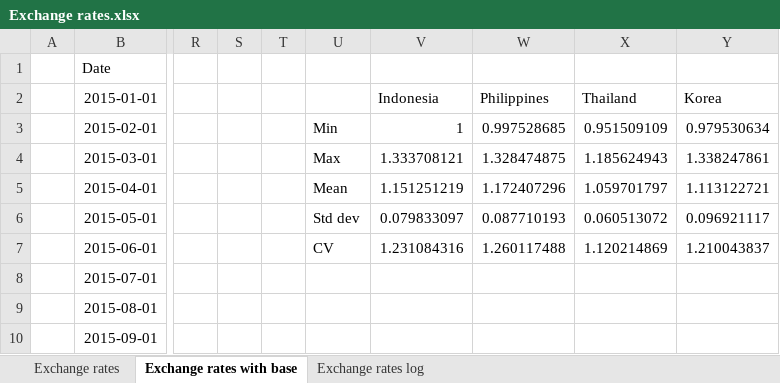
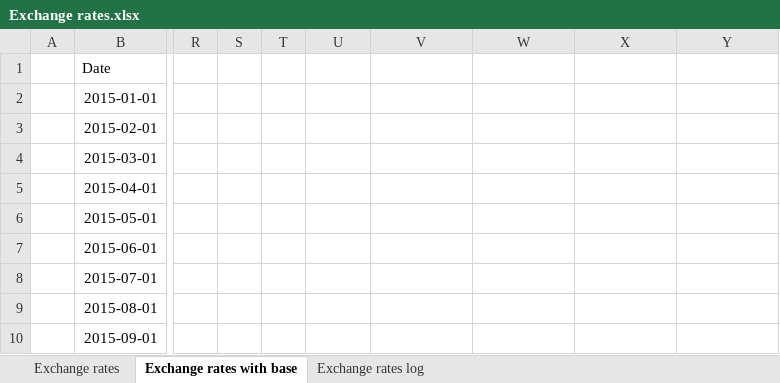
Before and after one commit to JonaszKosinski/Masterthesis, an Excel workbook: DATA/Aggregated data/Exchange rates/Exchange rates.xlsx, sheet Exchange rates with base, drawn as a sheet; only a part is shown, gaps mark what is left out; values as stored, in another font and other column widths than the file's, no borders; charts and pictures not drawn; the diff names each change by its address in the sheet, - before the commit and + after, or states it on an @@ line.

Commit message:
Unit root test Exchange rate

```diff
--- a/DATA/Aggregated data/Exchange rates/Exchange rates.xlsx (sheet Exchange rates with base)
+++ b/DATA/Aggregated data/Exchange rates/Exchange rates.xlsx (sheet Exchange rates with base)
-V2: Indonesia
+V2: (empty)
-W2: Philippines
+W2: (empty)
-X2: Thailand
+X2: (empty)
-Y2: Korea
+Y2: (empty)
-U3: Min
+U3: (empty)
-V3: 1
+V3: (empty)
-W3: 0.997528685
+W3: (empty)
-X3: 0.951509109
+X3: (empty)
-Y3: 0.979530634
+Y3: (empty)
-U4: Max
+U4: (empty)
-V4: 1.333708121
+V4: (empty)
-W4: 1.328474875
+W4: (empty)
-X4: 1.185624943
+X4: (empty)
-Y4: 1.338247861
+Y4: (empty)
-U5: Mean
+U5: (empty)
-V5: 1.151251219
+V5: (empty)
-W5: 1.172407296
+W5: (empty)
-X5: 1.059701797
+X5: (empty)
-Y5: 1.113122721
+Y5: (empty)
-U6: Std dev
+U6: (empty)
-V6: 0.079833097
+V6: (empty)
-W6: 0.087710193
+W6: (empty)
-X6: 0.060513072
+X6: (empty)
-Y6: 0.096921117
+Y6: (empty)
-U7: CV
+U7: (empty)
-V7: 1.231084316
+V7: (empty)
-W7: 1.260117488
+W7: (empty)
-X7: 1.120214869
+X7: (empty)
-Y7: 1.210043837
+Y7: (empty)
```
Also changed, not shown: sheet Exchange rates, DATA/Aggregated data/CPI/CPI aggregated.xlsx, 1 other file.
